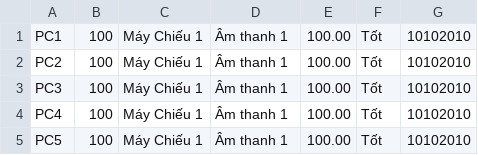
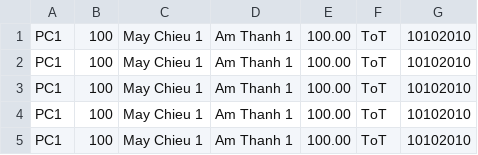
Before and after one commit to thucquyen1901/Project2, a CSV file: PhongChieu.csv, drawn as a sheet.

```diff
--- a/PhongChieu.csv
+++ b/PhongChieu.csv
@@ -1,5 +1,5 @@
-PC1,100,Máy Chiếu 1, Âm thanh 1, 100.00, Tốt, 10102010
-PC2,100,Máy Chiếu 1, Âm thanh 1, 100.00, Tốt, 10102010
-PC3,100,Máy Chiếu 1, Âm thanh 1, 100.00, Tốt, 10102010
-PC4,100,Máy Chiếu 1, Âm thanh 1, 100.00, Tốt, 10102010
-PC5,100,Máy Chiếu 1, Âm thanh 1, 100.00, Tốt, 10102010
+PC1,100,May Chieu 1, Am Thanh 1, 100.00, ToT, 10102010
+PC1,100,May Chieu 1, Am Thanh 1, 100.00, ToT, 10102010
+PC1,100,May Chieu 1, Am Thanh 1, 100.00, ToT, 10102010
+PC1,100,May Chieu 1, Am Thanh 1, 100.00, ToT, 10102010
+PC1,100,May Chieu 1, Am Thanh 1, 100.00, ToT, 10102010
```
Also changed, not shown: 3 other files.
